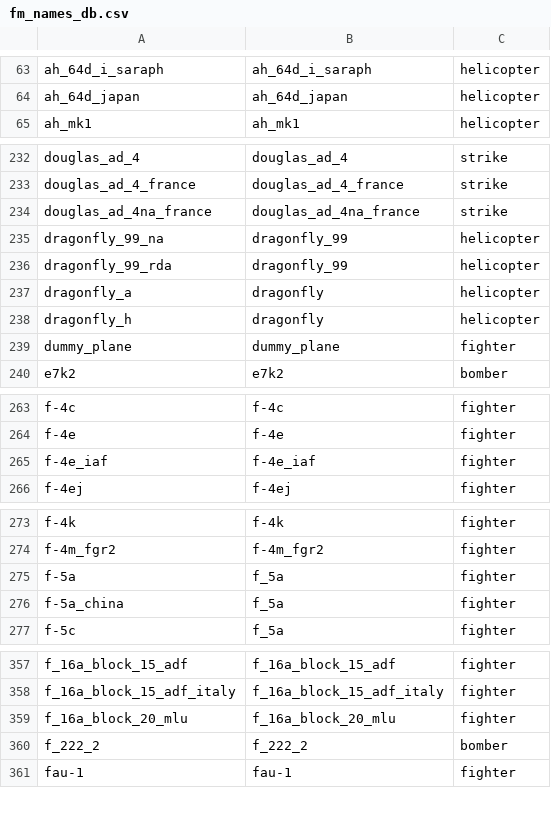
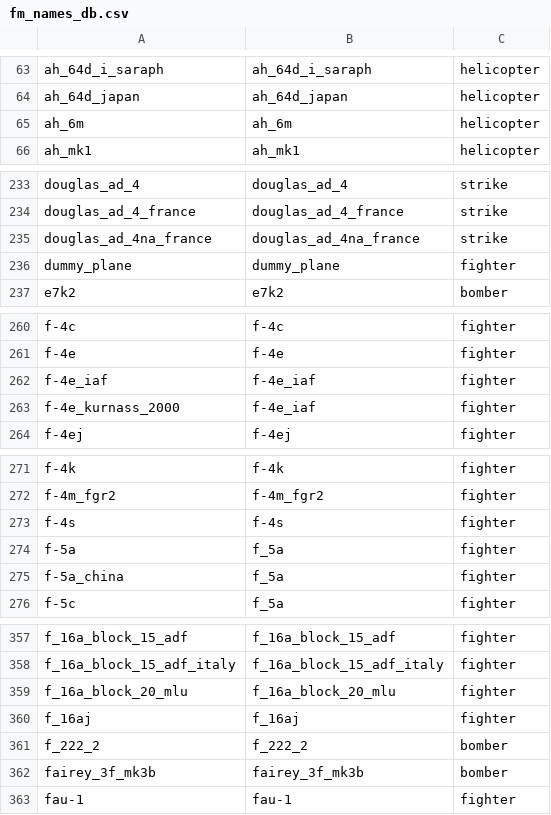
Before and after one commit to MeSoftHorny/WTRTI-Data, a CSV file: FM/fm_names_db.csv, drawn as a sheet; only a part is shown, gaps mark what is left out; removed rows and columns are numbered as before the commit, all else as after; the diff covers the shown part only; the diff names each change by its address in the sheet, - before the commit and + after, or states it on an @@ line.

```diff
--- a/FM/fm_names_db.csv
+++ b/FM/fm_names_db.csv
+row 65: ah_6m | ah_6m | helicopter
-row 235: dragonfly_99_na | dragonfly_99 | helicopter
-row 236: dragonfly_99_rda | dragonfly_99 | helicopter
-row 237: dragonfly_a | dragonfly | helicopter
-row 238: dragonfly_h | dragonfly | helicopter
+row 263: f-4e_kurnass_2000 | f-4e_iaf | fighter
+row 273: f-4s | f-4s | fighter
+row 360: f_16aj | f_16aj | fighter
+row 362: fairey_3f_mk3b | fairey_3f_mk3b | bomber
```
Also changed, not shown: 10 added rows elsewhere in this file, FM/fm_data_db.csv, 1 other file.
